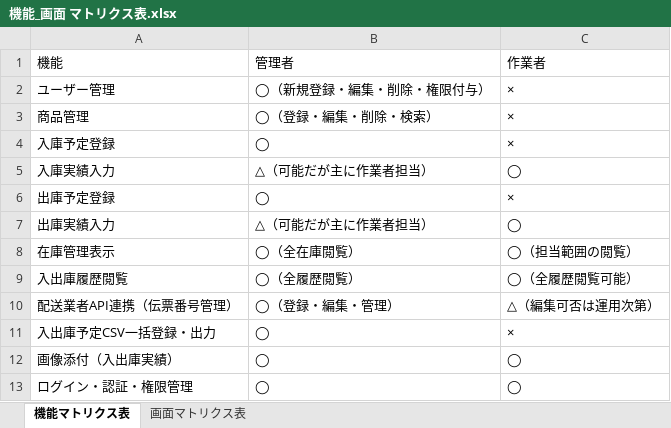
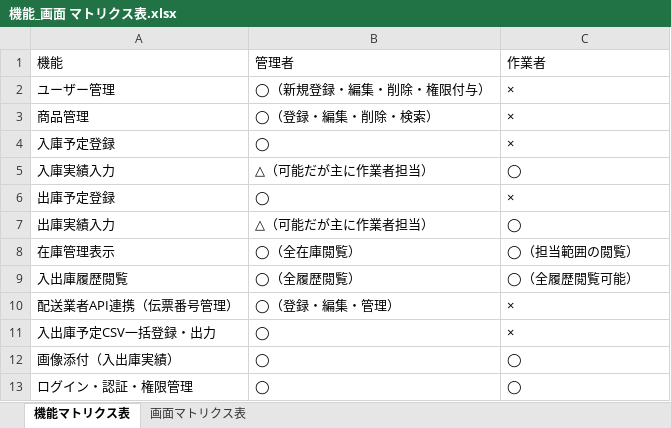
Before and after one commit to Ryuto-Suzuki-DX/Ryuto-Susuki-educure-app, an Excel workbook: 8-3_要件定義/機能_画面 マトリクス表.xlsx, sheet 機能マトリクス表, drawn as a sheet; values as stored, in another font and other column widths than the file's, no borders; the diff names each change by its address in the sheet, - before the commit and + after, or states it on an @@ line.

Commit message:
Update 8-3_要件定義

```diff
--- a/8-3_要件定義/機能_画面 マトリクス表.xlsx (sheet 機能マトリクス表)
+++ b/8-3_要件定義/機能_画面 マトリクス表.xlsx (sheet 機能マトリクス表)
-C10: △（編集可否は運用次第）
+C10: ×
```
Also changed, not shown: sheet 画面マトリクス表.
